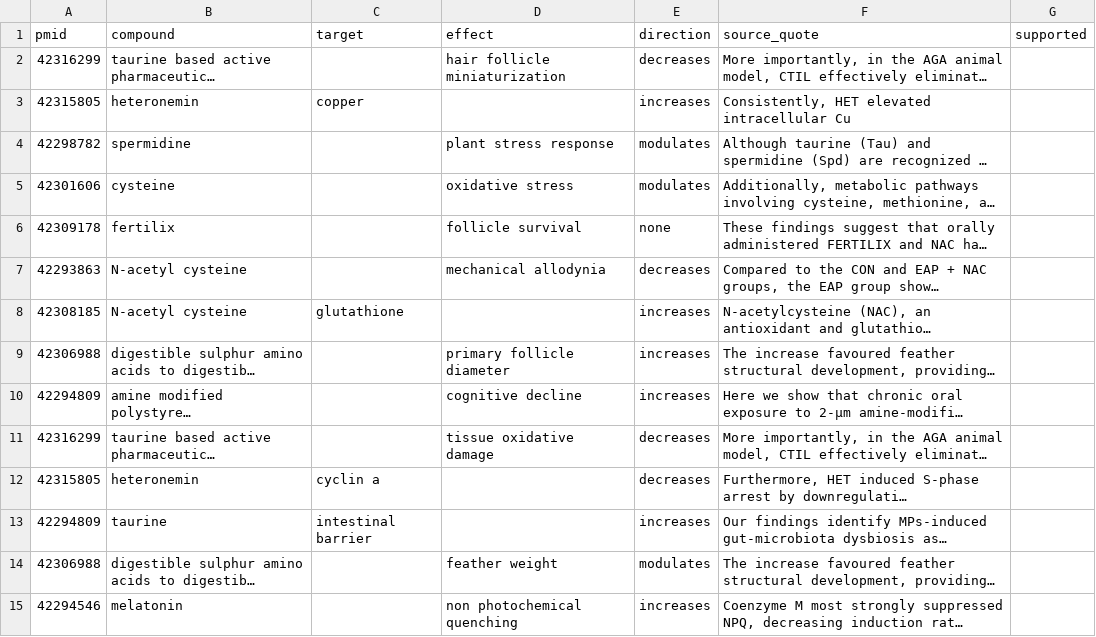
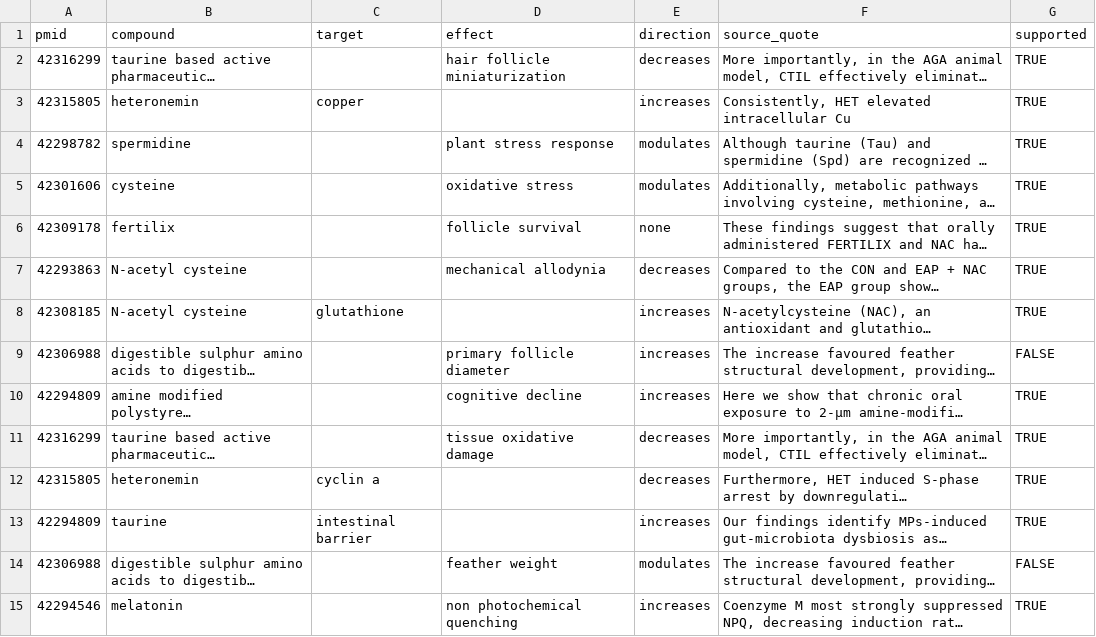
Before and after one commit to wgilpin/supplements, a CSV file: eval/sample.csv, drawn as a sheet; only a part is shown; long unchanged cells end in …; the diff covers the shown part only; the diff names each change by its address in the sheet, - before the commit and + after, or states it on an @@ line.

```diff
--- a/eval/sample.csv
+++ b/eval/sample.csv
-G2:G8 (supported): (empty)
+G2:G8 (supported): TRUE
-G9 (supported): (empty)
+G9 (supported): FALSE
-G10:G13 (supported): (empty)
+G10:G13 (supported): TRUE
-G14 (supported): (empty)
+G14 (supported): FALSE
-G15 (supported): (empty)
+G15 (supported): TRUE
```
Also changed, not shown: 16 edited cells elsewhere in this file, 25 other files.
